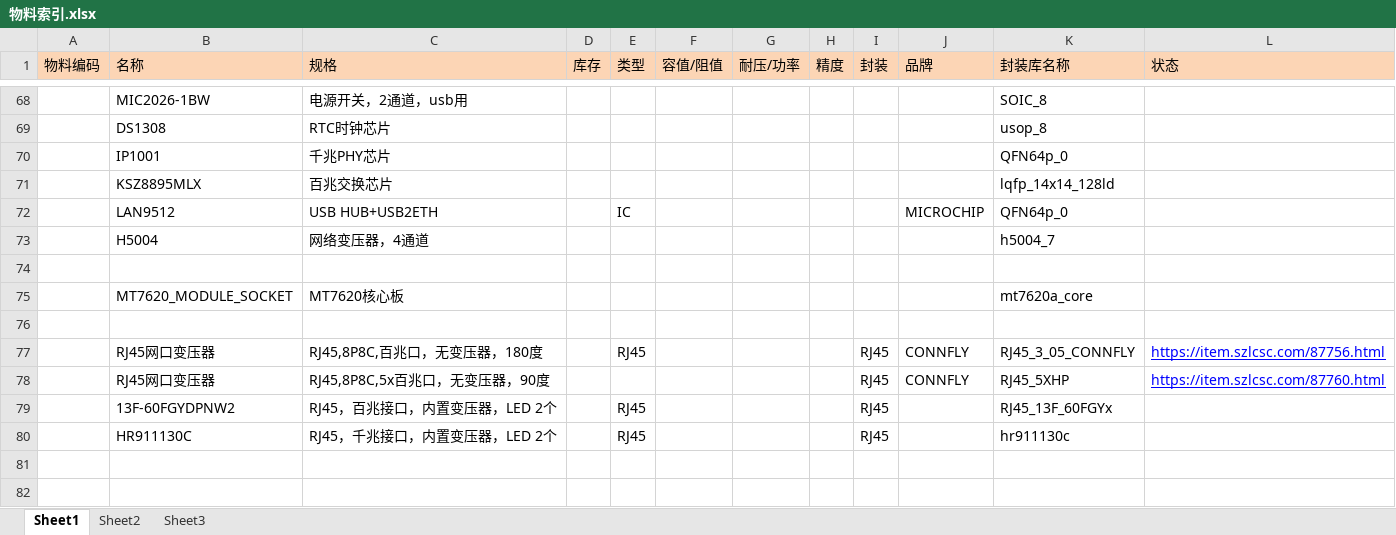
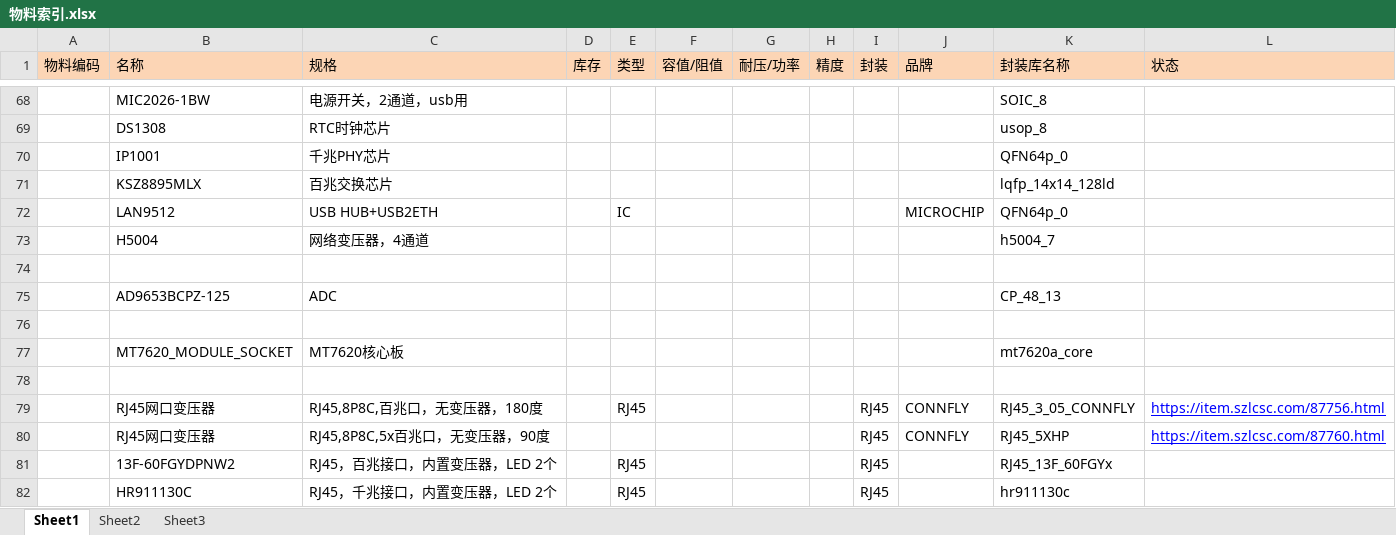
Before and after one commit to Yhangzzz/Cadence-LIB, an Excel workbook: 物料索引.xlsx, sheet Sheet1, drawn as a sheet; only a part is shown, gaps mark what is left out; the shorter side is filled out with more unchanged rows; values as stored, in another font and other column widths than the file's, no borders; the diff names each change by its address in the sheet, - before the commit and + after, or states it on an @@ line.

```diff
--- a/物料索引.xlsx (sheet Sheet1)
+++ b/物料索引.xlsx (sheet Sheet1)
+row 75:  | AD9653BCPZ-125 | ADC |  |  |  |  |  |  |  | CP_48_13
+row 76: (empty)
```
Also changed, not shown: 7 other files.
